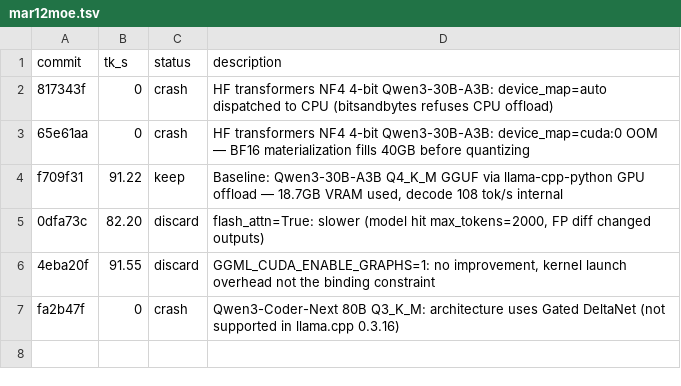
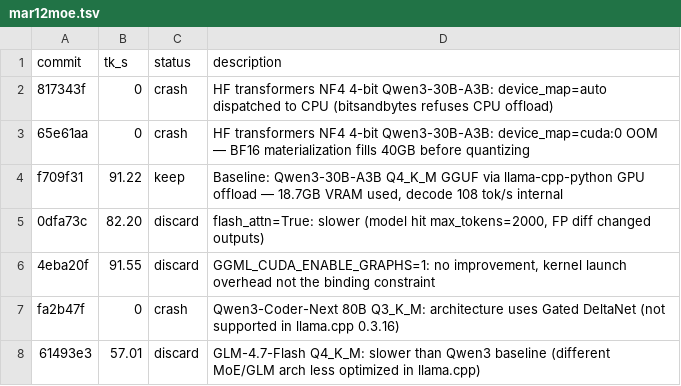
Before and after one commit to dt-lindberg/llm-turbo, a TSV file: src/outputs/mar12moe.tsv, drawn as a sheet; the diff names each change by its address in the sheet, - before the commit and + after, or states it on an @@ line.

```diff
--- a/src/outputs/mar12moe.tsv
+++ b/src/outputs/mar12moe.tsv
+row 8: 61493e3 | 57.01 | discard | GLM-4.7-Flash Q4_K_M: slower than Qwen3 baseline (different MoE/GLM arch less optimized in llama.cpp)
```
Also changed, not shown: 1 other file.
